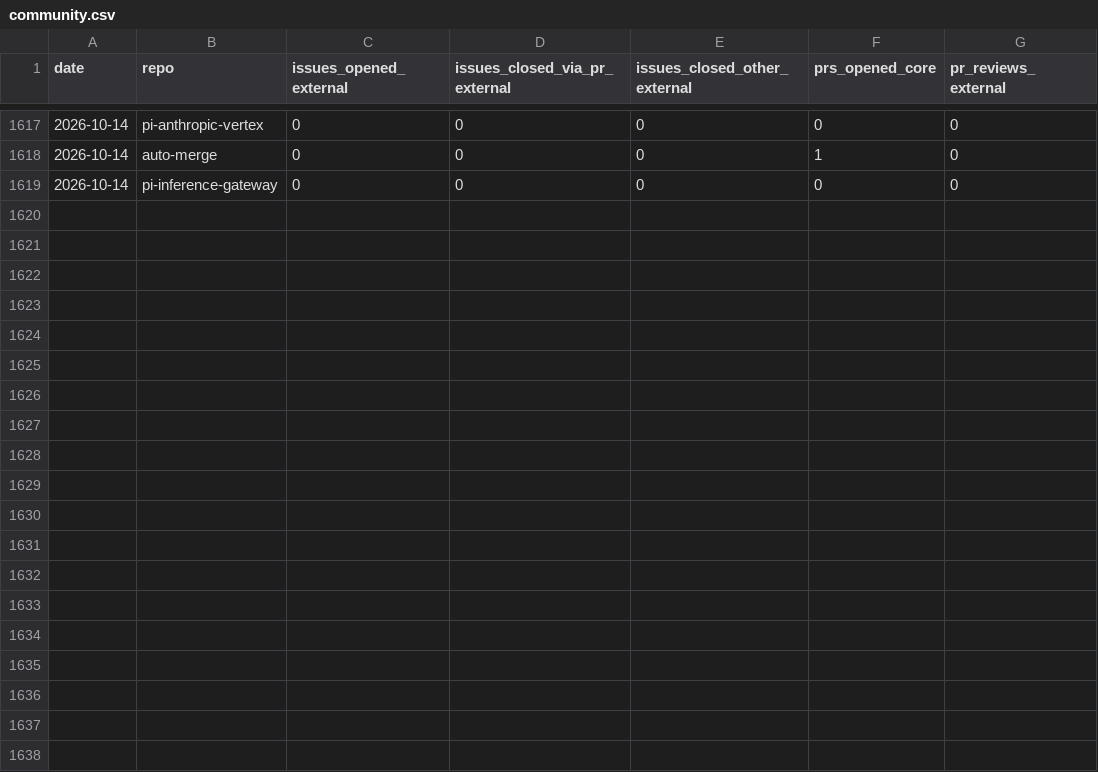
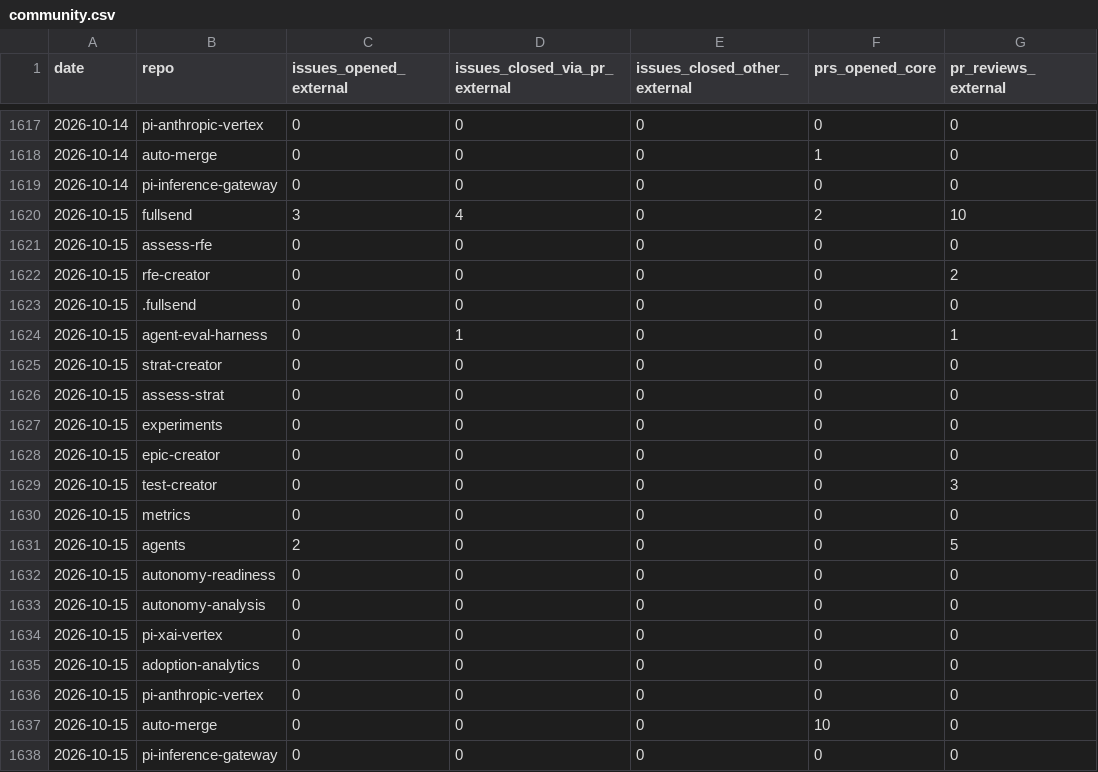
Before and after one commit to fullsend-ai/metrics, a CSV file: docs/community.csv, drawn as a sheet; only a part is shown, gaps mark what is left out; the diff names each change by its address in the sheet, - before the commit and + after, or states it on an @@ line.

```diff
--- a/docs/community.csv
+++ b/docs/community.csv
+row 1620: 2026-10-15 | fullsend | 3 | 4 | 0 | 2 | 10
+row 1621: 2026-10-15 | assess-rfe | 0 | 0 | 0 | 0 | 0
+row 1622: 2026-10-15 | rfe-creator | 0 | 0 | 0 | 0 | 2
+row 1623: 2026-10-15 | .fullsend | 0 | 0 | 0 | 0 | 0
+row 1624: 2026-10-15 | agent-eval-harness | 0 | 1 | 0 | 0 | 1
+row 1625: 2026-10-15 | strat-creator | 0 | 0 | 0 | 0 | 0
+row 1626: 2026-10-15 | assess-strat | 0 | 0 | 0 | 0 | 0
+row 1627: 2026-10-15 | experiments | 0 | 0 | 0 | 0 | 0
+row 1628: 2026-10-15 | epic-creator | 0 | 0 | 0 | 0 | 0
+row 1629: 2026-10-15 | test-creator | 0 | 0 | 0 | 0 | 3
+row 1630: 2026-10-15 | metrics | 0 | 0 | 0 | 0 | 0
+row 1631: 2026-10-15 | agents | 2 | 0 | 0 | 0 | 5
+row 1632: 2026-10-15 | autonomy-readiness | 0 | 0 | 0 | 0 | 0
+row 1633: 2026-10-15 | autonomy-analysis | 0 | 0 | 0 | 0 | 0
+row 1634: 2026-10-15 | pi-xai-vertex | 0 | 0 | 0 | 0 | 0
+row 1635: 2026-10-15 | adoption-analytics | 0 | 0 | 0 | 0 | 0
+row 1636: 2026-10-15 | pi-anthropic-vertex | 0 | 0 | 0 | 0 | 0
+row 1637: 2026-10-15 | auto-merge | 0 | 0 | 0 | 10 | 0
+row 1638: 2026-10-15 | pi-inference-gateway | 0 | 0 | 0 | 0 | 0
```
Also changed, not shown: docs/metrics.csv, docs/pr-type-details.csv, 6 other files.
